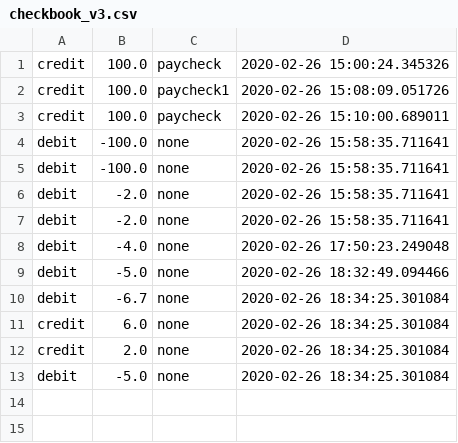
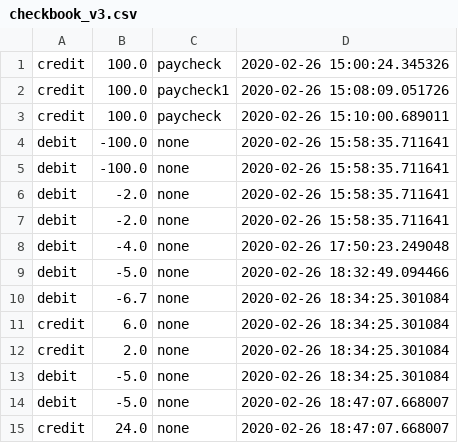
Before and after one commit to ravinder79/checkbook_application, a CSV file: checkbook_v3.csv, drawn as a sheet; the diff names each change by its address in the sheet, - before the commit and + after, or states it on an @@ line.

Commit message:
checkbook app with features

```diff
--- a/checkbook_v3.csv
+++ b/checkbook_v3.csv
+row 14: debit | -5.0 | none | 2020-02-26 18:47:07.668007
+row 15: credit | 24.0 | none | 2020-02-26 18:47:07.668007
```
Also changed, not shown: 1 other file.
